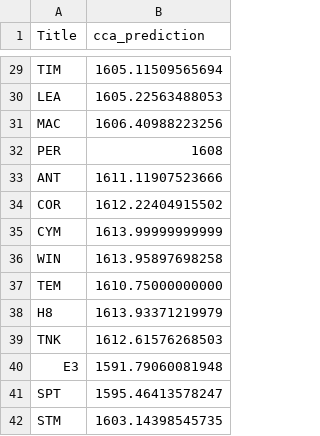
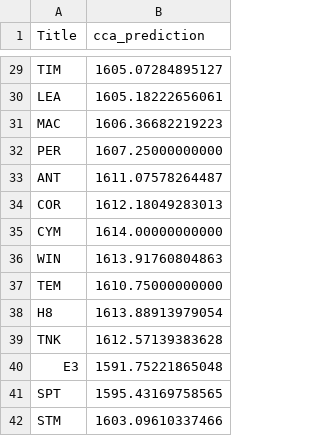
Before and after one commit to genevievekathleensmith/shakespeare-chronordination, a CSV file: cca_prediction_march2014.csv, drawn as a sheet; only a part is shown, gaps mark what is left out; the diff covers the shown part only; the diff names each change by its address in the sheet, - before the commit and + after, or states it on an @@ line.

```diff
--- a/cca_prediction_march2014.csv
+++ b/cca_prediction_march2014.csv
-B29 (cca_prediction): 1605.11509565694
+B29 (cca_prediction): 1605.07284895127
-B30 (cca_prediction): 1605.22563488053
+B30 (cca_prediction): 1605.18222656061
-B31 (cca_prediction): 1606.40988223256
+B31 (cca_prediction): 1606.36682219223
-B32 (cca_prediction): 1608
+B32 (cca_prediction): 1607.25000000000
-B33 (cca_prediction): 1611.11907523666
+B33 (cca_prediction): 1611.07578264487
-B34 (cca_prediction): 1612.22404915502
+B34 (cca_prediction): 1612.18049283013
-B35 (cca_prediction): 1613.99999999999
+B35 (cca_prediction): 1614.00000000000
-B36 (cca_prediction): 1613.95897698258
+B36 (cca_prediction): 1613.91760804863
-B38 (cca_prediction): 1613.93371219979
+B38 (cca_prediction): 1613.88913979054
-B39 (cca_prediction): 1612.61576268503
+B39 (cca_prediction): 1612.57139383628
-B40 (cca_prediction): 1591.79060081948
+B40 (cca_prediction): 1591.75221865048
-B41 (cca_prediction): 1595.46413578247
+B41 (cca_prediction): 1595.43169758565
-B42 (cca_prediction): 1603.14398545735
+B42 (cca_prediction): 1603.09610337466
```
Also changed, not shown: 25 edited cells elsewhere in this file, SH DATA all counts A minus C Ed Bruster 11-5 Smith 11-15.csv, cca_bootstrap_confidence_intervals.csv, 43 other files.
